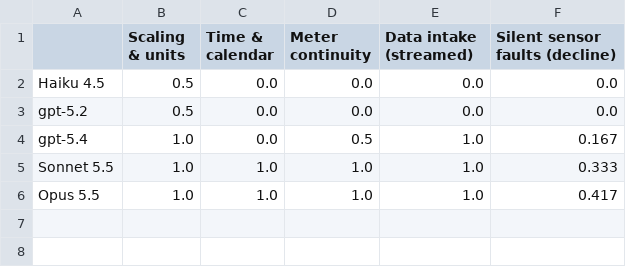
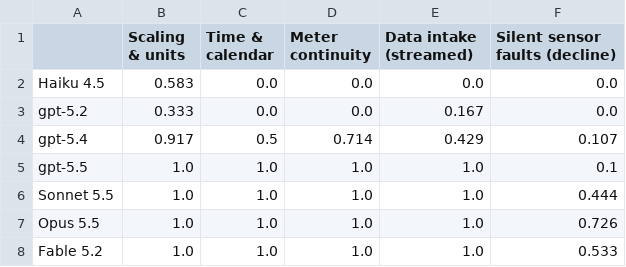
Before and after one commit to neilkamath/vals-ai-hackathon, a CSV file: results/curated/category_scores.csv, drawn as a sheet.

```diff
--- a/results/curated/category_scores.csv
+++ b/results/curated/category_scores.csv
@@ -1,6 +1,8 @@
 ,Scaling & units,Time & calendar,Meter continuity,Data intake (streamed),Silent sensor faults (decline)
-Haiku 4.5,0.5,0.0,0.0,0.0,0.0
-gpt-5.2,0.5,0.0,0.0,0.0,0.0
-gpt-5.4,1.0,0.0,0.5,1.0,0.167
-Sonnet 5.5,1.0,1.0,1.0,1.0,0.333
-Opus 5.5,1.0,1.0,1.0,1.0,0.417
+Haiku 4.5,0.583,0.0,0.0,0.0,0.0
+gpt-5.2,0.333,0.0,0.0,0.167,0.0
+gpt-5.4,0.917,0.5,0.714,0.429,0.107
+gpt-5.5,1.0,1.0,1.0,1.0,0.1
+Sonnet 5.5,1.0,1.0,1.0,1.0,0.444
+Opus 5.5,1.0,1.0,1.0,1.0,0.726
+Fable 5.2,1.0,1.0,1.0,1.0,0.533
```
Also changed, not shown: results/curated/detect_vs_act.csv, results/curated/leaderboard.csv, 16 other files.
